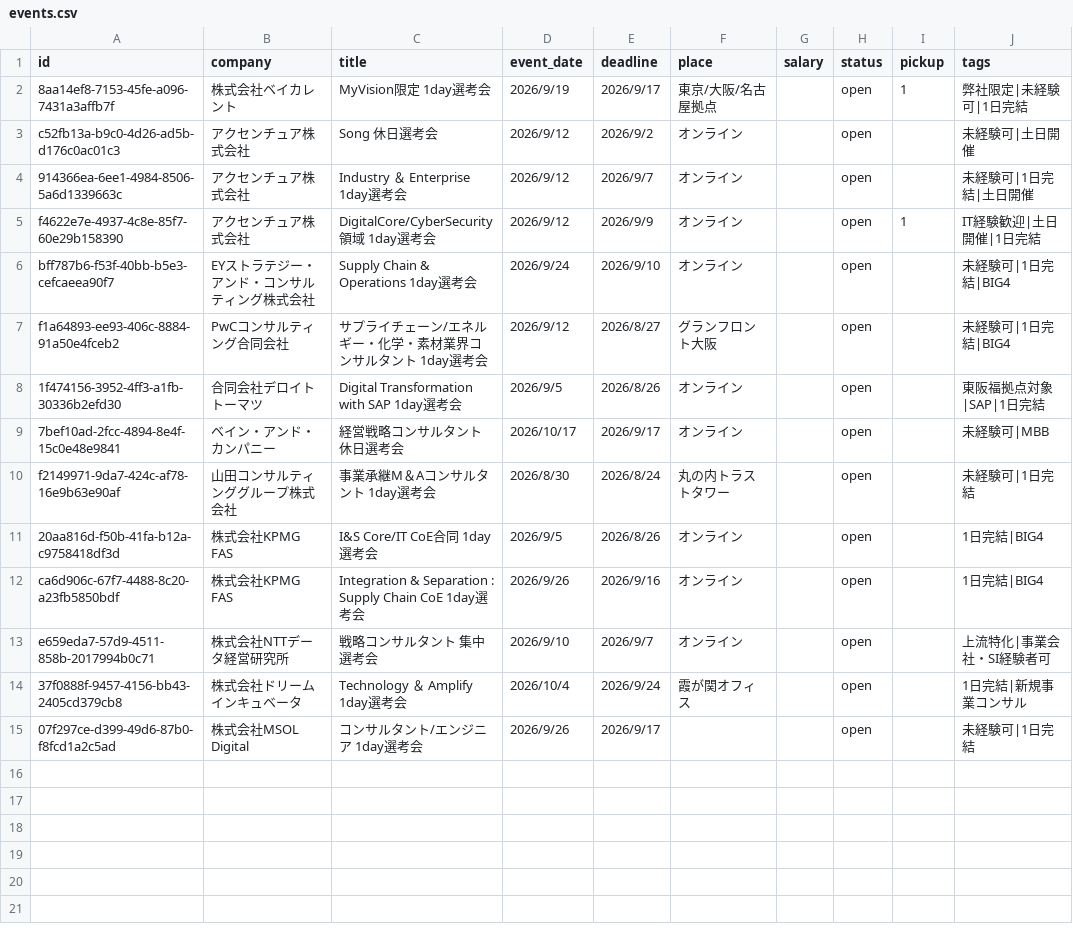
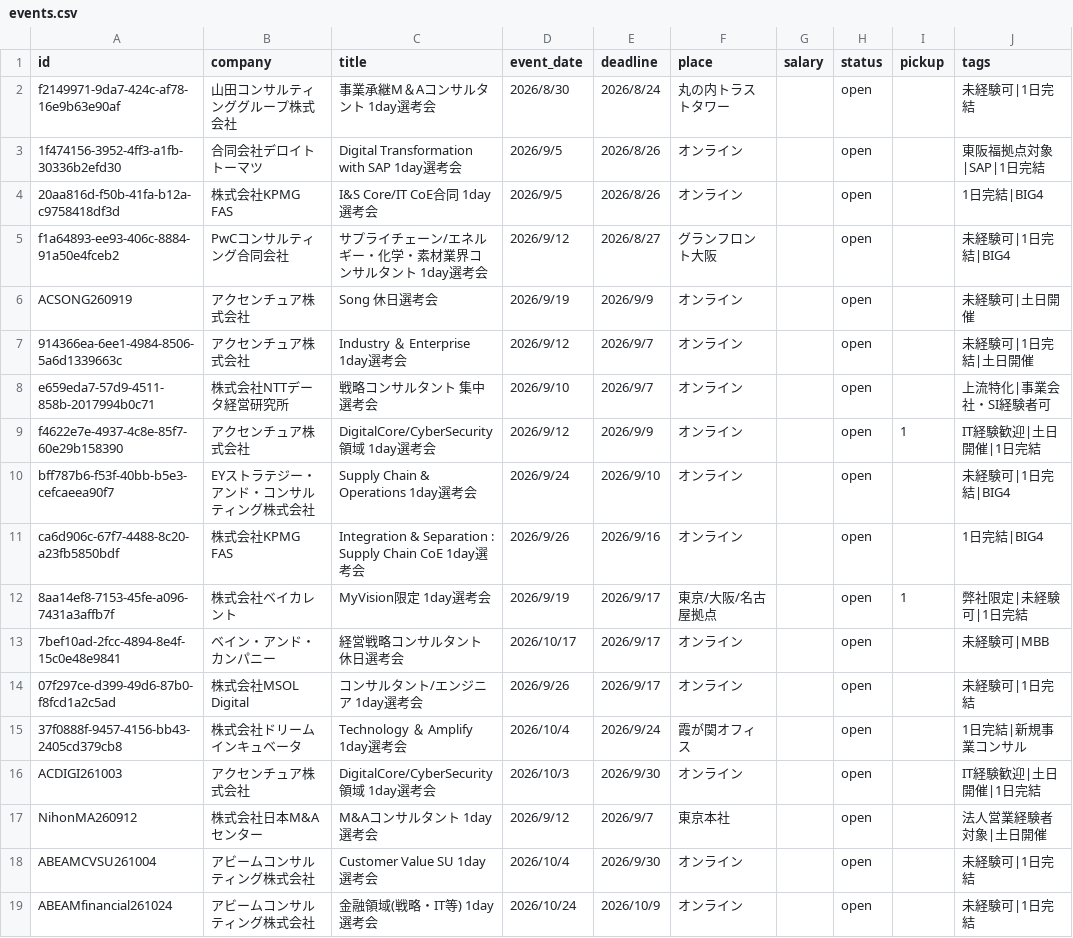
Before and after one commit to jkaji-mk/mvpublicpages, a CSV file: mv-1day-carousel-001/events.csv, drawn as a sheet.

Commit message:
Add files via upload

```diff
--- a/mv-1day-carousel-001/events.csv
+++ b/mv-1day-carousel-001/events.csv
@@ -1,15 +1,19 @@
 id,company,title,event_date,deadline,place,salary,status,pickup,tags
-8aa14ef8-7153-45fe-a096-7431a3affb7f,株式会社ベイカレント,MyVision限定 1day選考会,2026/9/19,2026/9/17,東京/大阪/名古屋拠点,,open,1,弊社限定|未経験可|1日完結
-c52fb13a-b9c0-4d26-ad5b-d176c0ac01c3,アクセンチュア株式会社,Song 休日選考会,2026/9/12,2026/9/2,オンライン,,open,,未経験可|土日開催
+f2149971-9da7-424c-af78-16e9b63e90af,山田コンサルティンググループ株式会社,事業承継M＆Aコンサルタント 1day選考会,2026/8/30,2026/8/24,丸の内トラストタワー,,open,,未経験可|1日完結
+1f474156-3952-4ff3-a1fb-30336b2efd30,合同会社デロイト トーマツ,Digital Transformation with SAP 1day選考会,2026/9/5,2026/8/26,オンライン,,open,,東阪福拠点対象|SAP|1日完結
+20aa816d-f50b-41fa-b12a-c9758418df3d,株式会社KPMG FAS, I&S Core/IT CoE合同 1day選考会,2026/9/5,2026/8/26,オンライン,,open,,1日完結|BIG4
+f1a64893-ee93-406c-8884-91a50e4fceb2,PwCコンサルティング合同会社,サプライチェーン/エネルギー・化学・素材業界コンサルタント 1day選考会,2026/9/12,2026/8/27,グランフロント大阪,,open,,未経験可|1日完結|BIG4
+ACSONG260919,アクセンチュア株式会社,Song 休日選考会,2026/9/19,2026/9/9,オンライン,,open,,未経験可|土日開催
 914366ea-6ee1-4984-8506-5a6d1339663c,アクセンチュア株式会社,Industry ＆ Enterprise 1day選考会,2026/9/12,2026/9/7,オンライン,,open,,未経験可|1日完結|土日開催
+e659eda7-57d9-4511-858b-2017994b0c71,株式会社NTTデータ経営研究所,戦略コンサルタント 集中選考会,2026/9/10,2026/9/7,オンライン,,open,,上流特化|事業会社・SI経験者可
 f4622e7e-4937-4c8e-85f7-60e29b158390,アクセンチュア株式会社,DigitalCore/CyberSecurity領域 1day選考会,2026/9/12,2026/9/9,オンライン,,open,1,IT経験歓迎|土日開催|1日完結
 bff787b6-f53f-40bb-b5e3-cefcaeea90f7,EYストラテジー・アンド・コンサルティング株式会社,Supply Chain & Operations 1day選考会,2026/9/24,2026/9/10,オンライン,,open,,未経験可|1日完結|BIG4
-f1a64893-ee93-406c-8884-91a50e4fceb2,PwCコンサルティング合同会社, サプライチェーン/エネルギー・化学・素材業界コンサルタント 1day選考会,2026/9/12,2026/8/27,グランフロント大阪,,open,,未経験可|1日完結|BIG4
-1f474156-3952-4ff3-a1fb-30336b2efd30,合同会社デロイト トーマツ,Digital Transformation with SAP 1day選考会,2026/9/5,2026/8/26,オンライン,,open,,東阪福拠点対象|SAP|1日完結
+ca6d906c-67f7-4488-8c20-a23fb5850bdf,株式会社KPMG FAS,Integration & Separation : Supply Chain CoE 1day選考会,2026/9/26,2026/9/16,オンライン,,open,,1日完結|BIG4
+8aa14ef8-7153-45fe-a096-7431a3affb7f,株式会社ベイカレント,MyVision限定 1day選考会,2026/9/19,2026/9/17,東京/大阪/名古屋拠点,,open,1,弊社限定|未経験可|1日完結
 7bef10ad-2fcc-4894-8e4f-15c0e48e9841,ベイン・アンド・カンパニー,経営戦略コンサルタント 休日選考会,2026/10/17,2026/9/17,オンライン,,open,,未経験可|MBB
-f2149971-9da7-424c-af78-16e9b63e90af,山田コンサルティンググループ株式会社,事業承継M＆Aコンサルタント 1day選考会,2026/8/30,2026/8/24,丸の内トラストタワー,,open,,未経験可|1日完結
-20aa816d-f50b-41fa-b12a-c9758418df3d,株式会社KPMG FAS, I&S Core/IT CoE合同 1day選考会,2026/9/5,2026/8/26,オンライン,,open,,1日完結|BIG4
-ca6d906c-67f7-4488-8c20-a23fb5850bdf,株式会社KPMG FAS,Integration & Separation : Supply Chain CoE 1day選考会,2026/9/26,2026/9/16,オンライン,,open,,1日完結|BIG4
-e659eda7-57d9-4511-858b-2017994b0c71,株式会社NTTデータ経営研究所,戦略コンサルタント 集中選考会,2026/9/10,2026/9/7,オンライン,,open,,上流特化|事業会社・SI経験者可
+07f297ce-d399-49d6-87b0-f8fcd1a2c5ad,株式会社MSOL Digital,コンサルタント/エンジニア 1day選考会,2026/9/26,2026/9/17,オンライン,,open,,未経験可|1日完結
 37f0888f-9457-4156-bb43-2405cd379cb8,株式会社ドリームインキュベータ,Technology ＆ Amplify 1day選考会,2026/10/4,2026/9/24,霞が関オフィス,,open,,1日完結|新規事業コンサル
-07f297ce-d399-49d6-87b0-f8fcd1a2c5ad,株式会社MSOL Digital,コンサルタント/エンジニア 1day選考会,2026/9/26,2026/9/17,,,open,,未経験可|1日完結
+ACDIGI261003,アクセンチュア株式会社,DigitalCore/CyberSecurity領域 1day選考会,2026/10/3,2026/9/30,オンライン,,open,,IT経験歓迎|土日開催|1日完結
+NihonMA260912,株式会社日本M&Aセンター,M&Aコンサルタント 1day選考会,2026/9/12,2026/9/7,東京本社,,open,,法人営業経験者対象|土日開催
+ABEAMCVSU261004,アビームコンサルティング株式会社,Customer Value SU 1day選考会,2026/10/4,2026/9/30,オンライン,,open,,未経験可|1日完結
+ABEAMfinancial261024,アビームコンサルティング株式会社,金融領域(戦略・IT等) 1day選考会,2026/10/24,2026/10/9,オンライン,,open,,未経験可|1日完結
```
